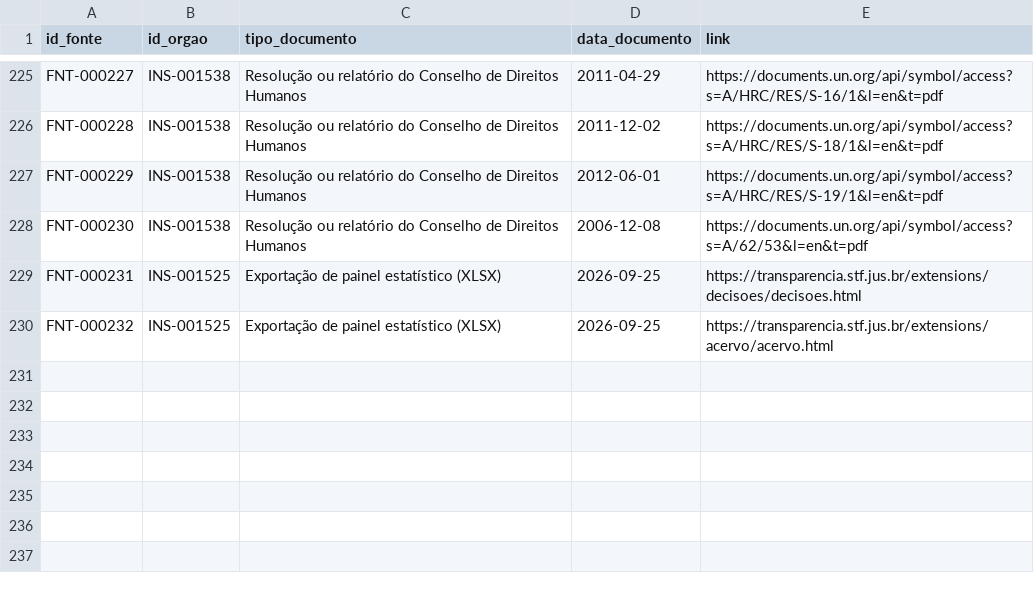
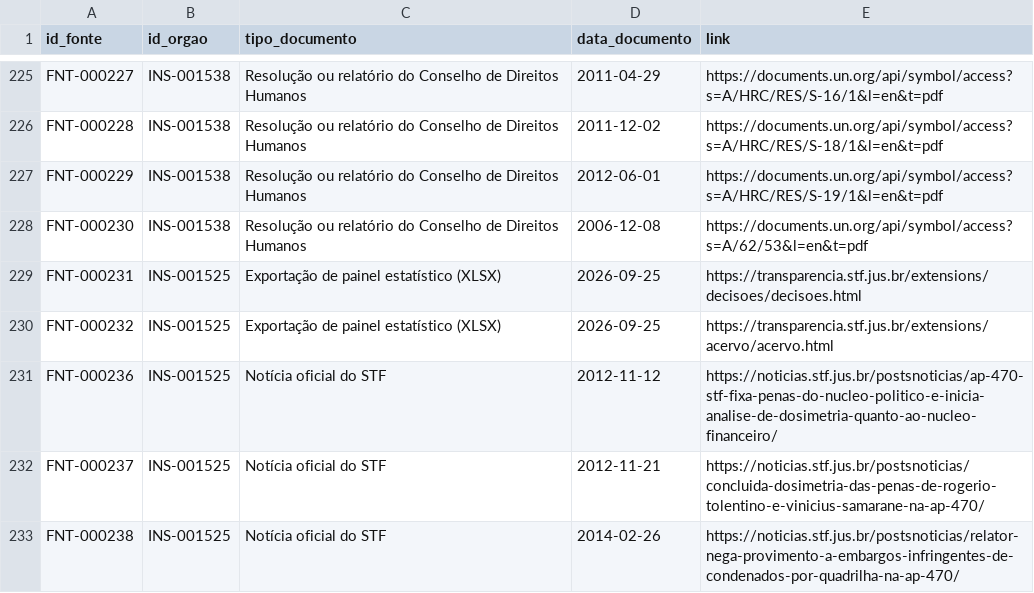
Before and after one commit to leandropitol/pesquisa-poder-institucional, a CSV file: data/base/fonte_oficial.csv, drawn as a sheet; only a part is shown, gaps mark what is left out; the diff names each change by its address in the sheet, - before the commit and + after, or states it on an @@ line.

```diff
--- a/data/base/fonte_oficial.csv
+++ b/data/base/fonte_oficial.csv
+row 231: FNT-000236 | INS-001525 | Notícia oficial do STF | 2012-11-12 | https://noticias.stf.jus.br/postsnoticias/ap-470-stf-fixa-penas-do-nucleo-politico-e-inicia-analise-de-dosimetria-quanto-ao-nucleo-financeiro/
+row 232: FNT-000237 | INS-001525 | Notícia oficial do STF | 2012-11-21 | https://noticias.stf.jus.br/postsnoticias/concluida-dosimetria-das-penas-de-rogerio-tolentino-e-vinicius-samarane-na-ap-470/
+row 233: FNT-000238 | INS-001525 | Notícia oficial do STF | 2014-02-26 | https://noticias.stf.jus.br/postsnoticias/relator-nega-provimento-a-embargos-infringentes-de-condenados-por-quadrilha-na-ap-470/
```
Also changed, not shown: data/base/atores.csv, data/base/buscas.csv, 15 other files.
